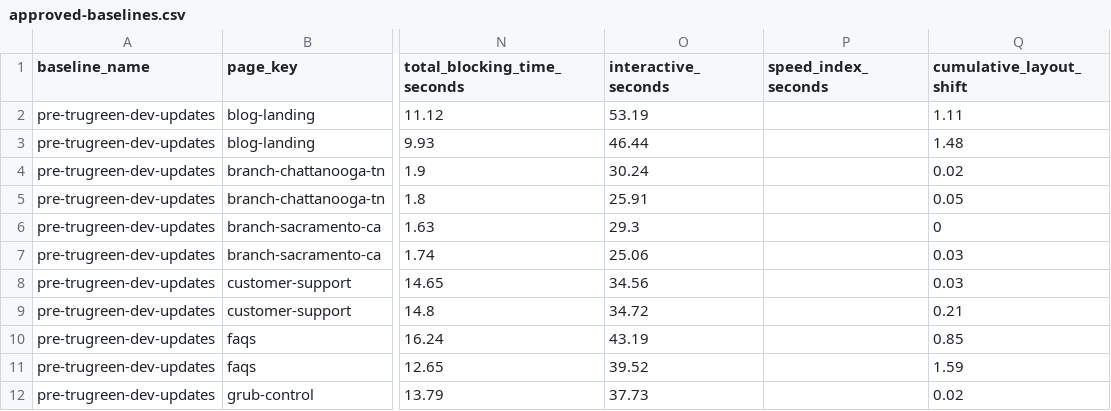
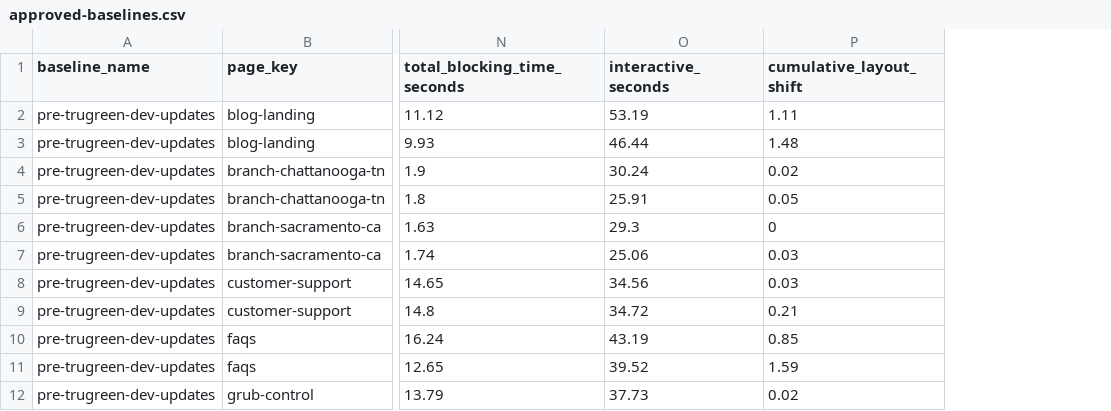
Before and after one commit to sharee-thompson/trugreen, a CSV file: performance/performance-report/approved-baselines.csv, drawn as a sheet; only a part is shown, gaps mark what is left out; the diff names each change by its address in the sheet, - before the commit and + after, or states it on an @@ line.

```diff
--- a/performance/performance-report/approved-baselines.csv
+++ b/performance/performance-report/approved-baselines.csv
-column P (speed_index_seconds), empty
```
Also changed, not shown: 32 other files.
